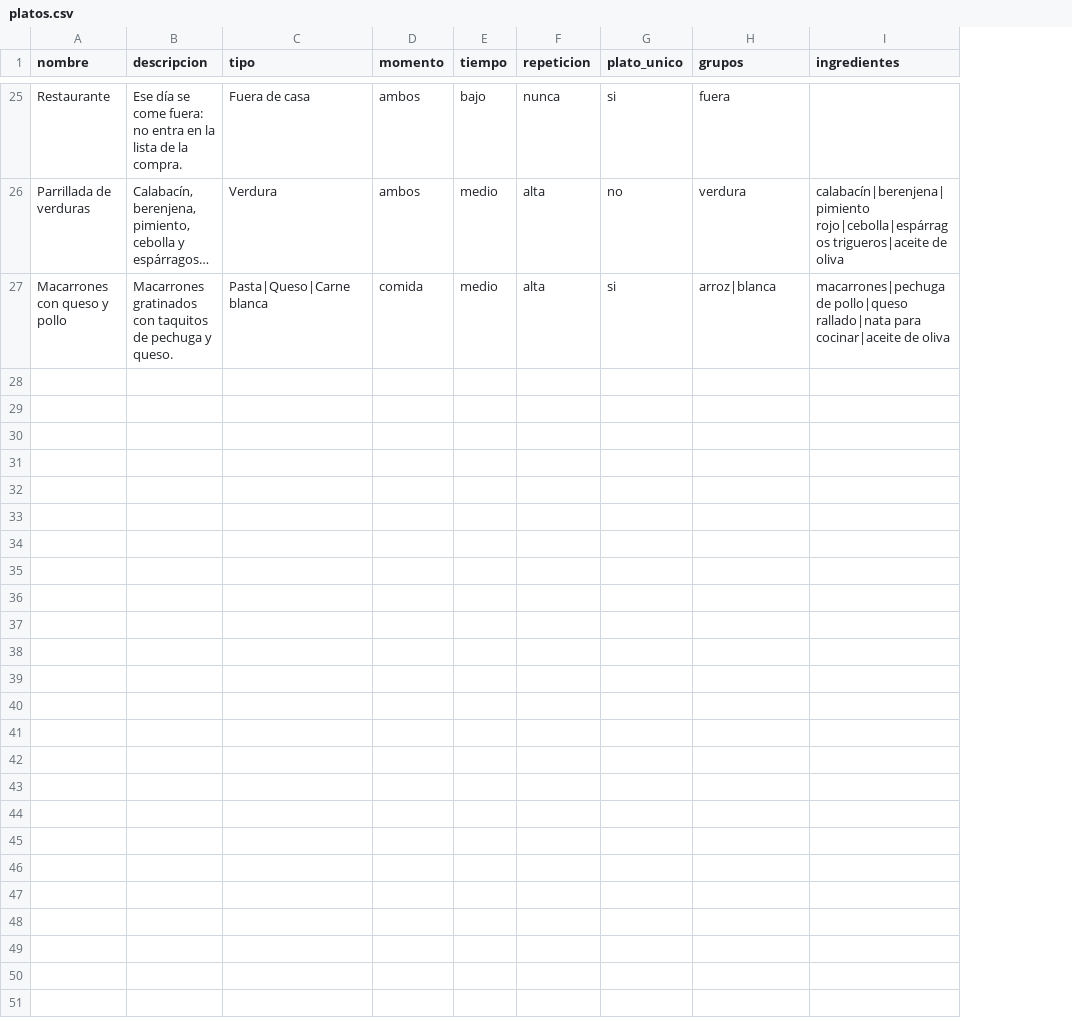
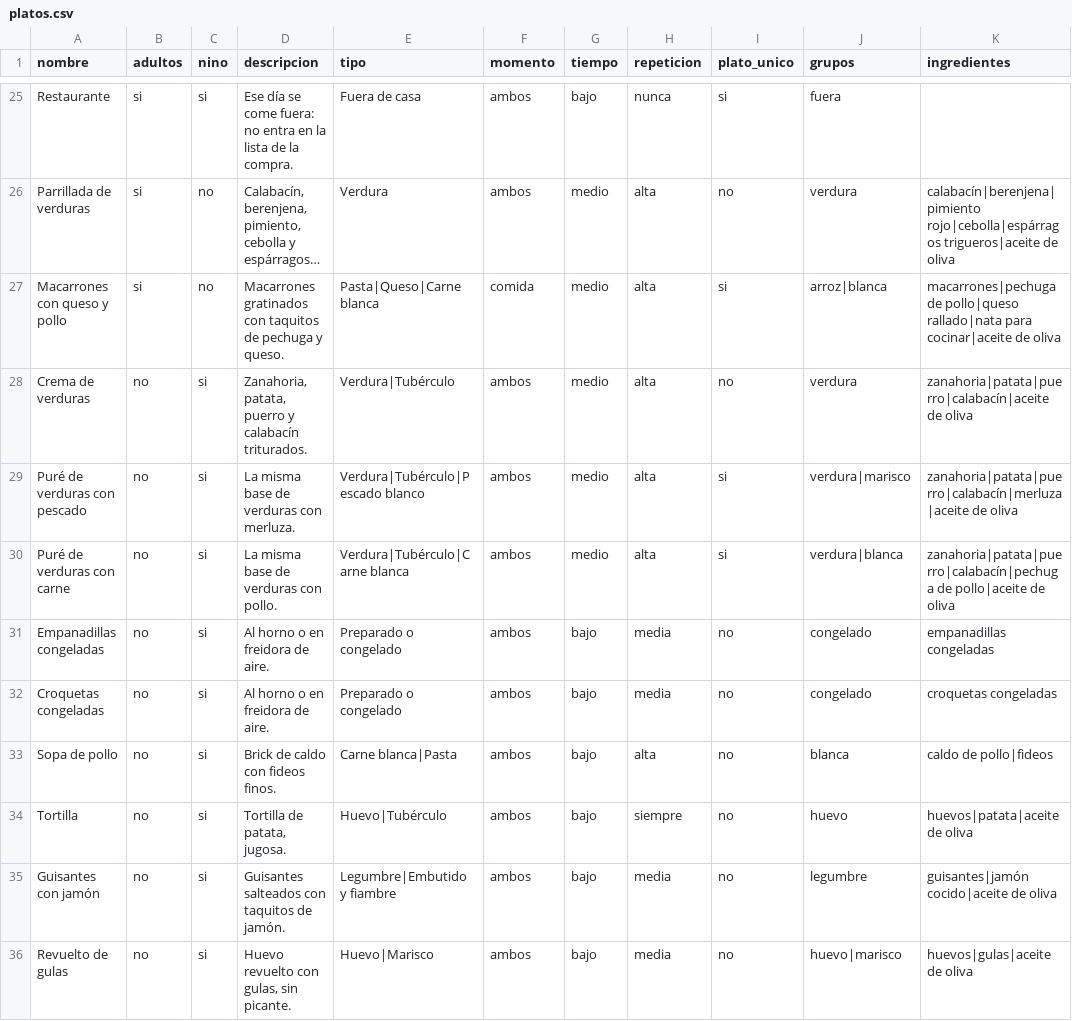
Before and after one commit to diegocalvogit/planificador-comida, a CSV file: datos/platos.csv, drawn as a sheet; only a part is shown, gaps mark what is left out; long unchanged cells end in …; the diff covers the shown part only; the diff names each change by its address in the sheet, - before the commit and + after, or states it on an @@ line.

```diff
--- a/datos/platos.csv
+++ b/datos/platos.csv
+column B (adultos), rows 25-27: all si
+column C (nino), rows 25-27: si | no | no
+row 28: Crema de verduras | no | si | Zanahoria, patata, puerro y calabacín triturados. | Verdura|Tubérculo | ambos | medio | alta | no | verdura | zanahoria|patata|puerro|calabacín|aceite de oliva
+row 29: Puré de verduras con pescado | no | si | La misma base de verduras con merluza. | Verdura|Tubérculo|Pescado blanco | ambos | medio | alta | si | verdura|marisco | zanahoria|patata|puerro|calabacín|merluza|aceite de oliva
+row 30: Puré de verduras con carne | no | si | La misma base de verduras con pollo. | Verdura|Tubérculo|Carne blanca | ambos | medio | alta | si | verdura|blanca | zanahoria|patata|puerro|calabacín|pechuga de pollo|aceite de oliva
+row 31: Empanadillas congeladas | no | si | Al horno o en freidora de aire. | Preparado o congelado | ambos | bajo | media | no | congelado | empanadillas congeladas
+row 32: Croquetas congeladas | no | si | Al horno o en freidora de aire. | Preparado o congelado | ambos | bajo | media | no | congelado | croquetas congeladas
+row 33: Sopa de pollo | no | si | Brick de caldo con fideos finos. | Carne blanca|Pasta | ambos | bajo | alta | no | blanca | caldo de pollo|fideos
+row 34: Tortilla | no | si | Tortilla de patata, jugosa. | Huevo|Tubérculo | ambos | bajo | siempre | no | huevo | huevos|patata|aceite de oliva
+row 35: Guisantes con jamón | no | si | Guisantes salteados con taquitos de jamón. | Legumbre|Embutido y fiambre | ambos | bajo | media | no | legumbre | guisantes|jamón cocido|aceite de oliva
+row 36: Revuelto de gulas | no | si | Huevo revuelto con gulas, sin picante. | Huevo|Marisco | ambos | bajo | media | no | huevo|marisco | huevos|gulas|aceite de oliva
```
Also changed, not shown: 8 added rows elsewhere in this file, 4 other files.
